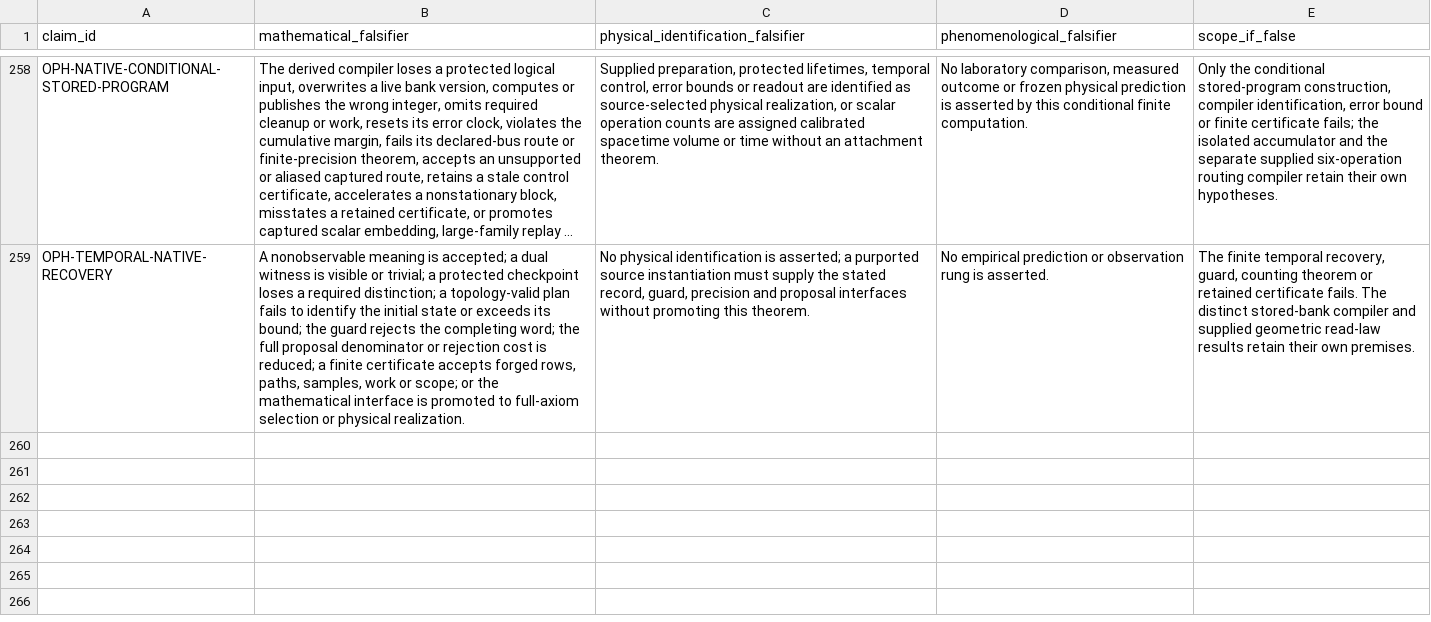
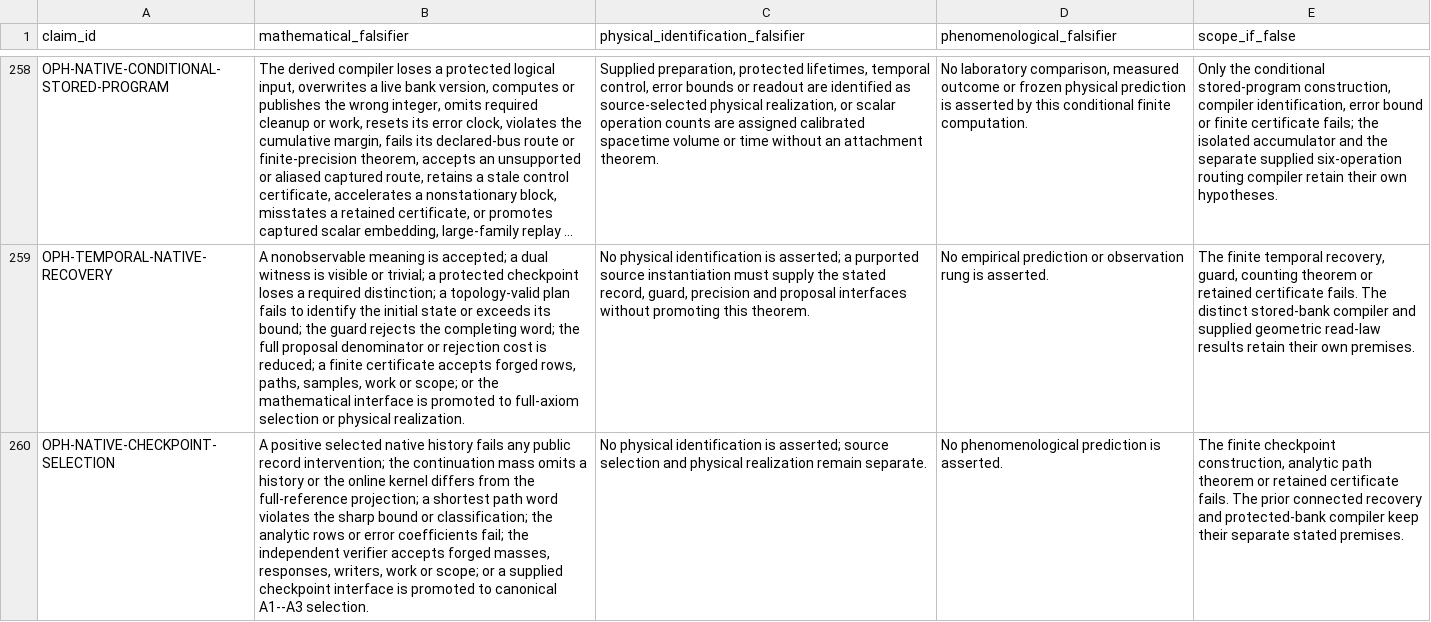
Before and after one commit to Arithmon/observer-patch-holography, a CSV file: claims/falsification_matrix.csv, drawn as a sheet; only a part is shown, gaps mark what is left out; long unchanged cells end in …; the diff names each change by its address in the sheet, - before the commit and + after, or states it on an @@ line.

```diff
--- a/claims/falsification_matrix.csv
+++ b/claims/falsification_matrix.csv
+row 260: OPH-NATIVE-CHECKPOINT-SELECTION | A positive selected native history fails any public record intervention; the continuation mass omits a history or the online kernel differs from the full-reference projection; a shortest path word violates the sharp bound or classification; the analytic rows or error coefficients fail; the independent verifier accepts forged masses, responses, writers, work or scope; or a supplied checkpoint interface is promoted to canonical A1--A3 selection. | No physical identification is asserted; source selection and physical realization remain separate. | No phenomenological prediction is asserted. | The finite checkpoint construction, analytic path theorem or retained certificate fails. The prior connected recovery and protected-bank compiler keep their separate stated premises.
```
Also changed, not shown: claims/novelty_matrix.csv, 9 other files.
